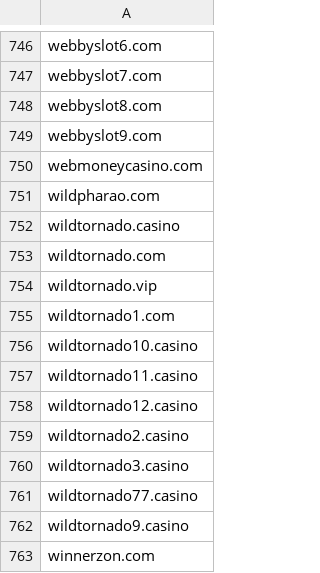
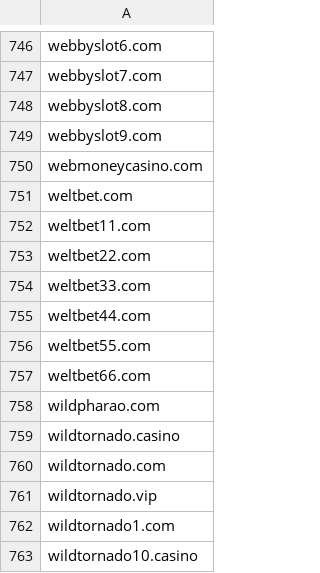
Before and after one commit to analogic/cz-gov-blocks, a CSV file: csv/mfcr.csv, drawn as a sheet; only a part is shown, gaps mark what is left out; the shorter side is filled out with more unchanged rows; the diff names each change by its address in the sheet, - before the commit and + after, or states it on an @@ line.

```diff
--- a/csv/mfcr.csv
+++ b/csv/mfcr.csv
+row 751: weltbet.com
+row 752: weltbet11.com
+row 753: weltbet22.com
+row 754: weltbet33.com
+row 755: weltbet44.com
+row 756: weltbet55.com
+row 757: weltbet66.com
```
Also changed, not shown: original/mfcr.csv, 2 other files.
